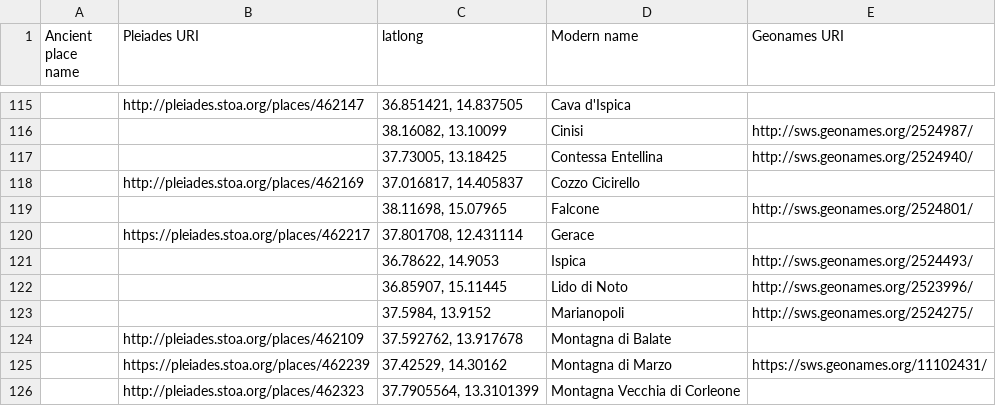
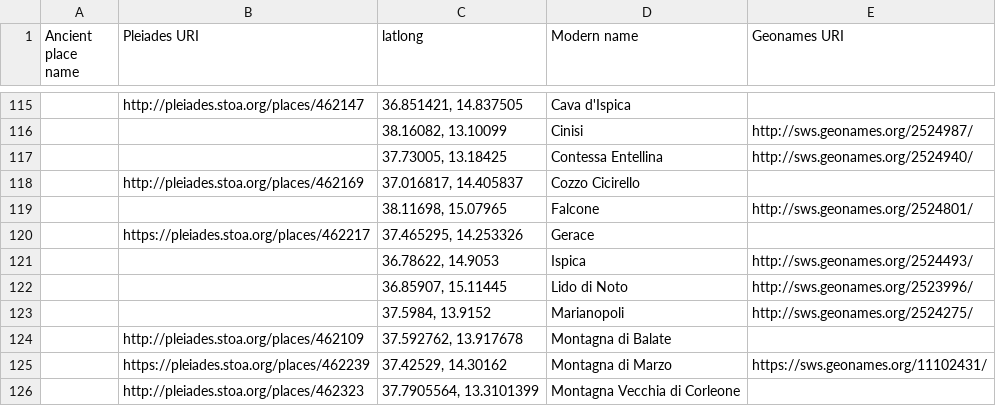
Before and after one commit to ISicily/ISicily, a CSV file: alists/ISicily_places.csv, drawn as a sheet; only a part is shown, gaps mark what is left out; the diff names each change by its address in the sheet, - before the commit and + after, or states it on an @@ line.

```diff
--- a/alists/ISicily_places.csv
+++ b/alists/ISicily_places.csv
-C120 (latlong): 37.801708, 12.431114
+C120 (latlong): 37.465295, 14.253326
```
Also changed, not shown: 1 other file.
